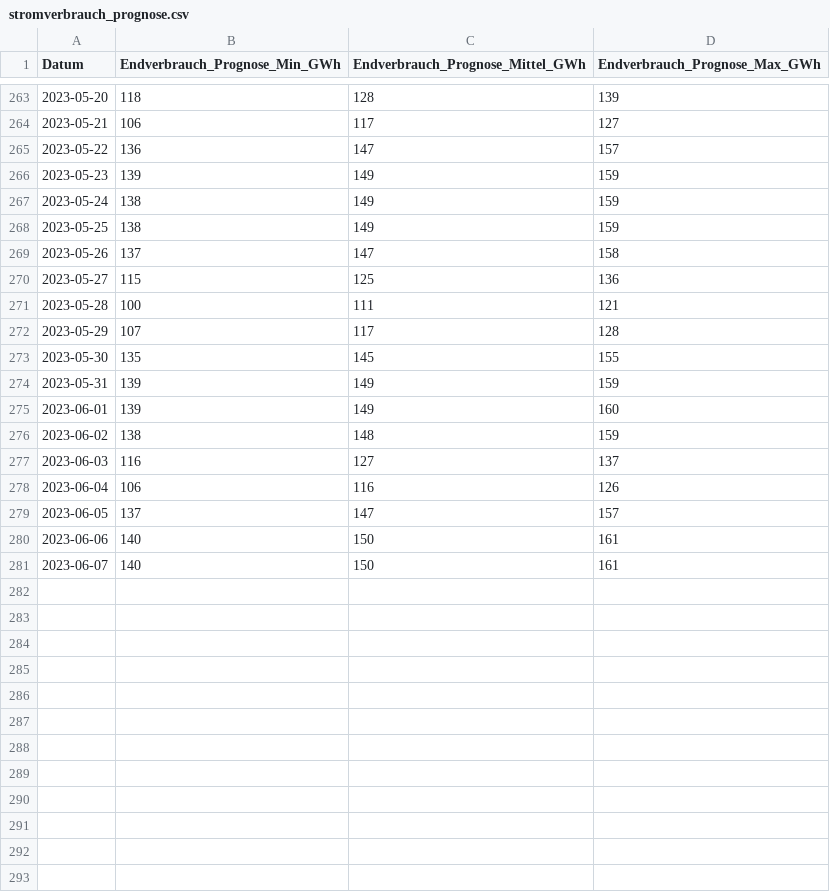
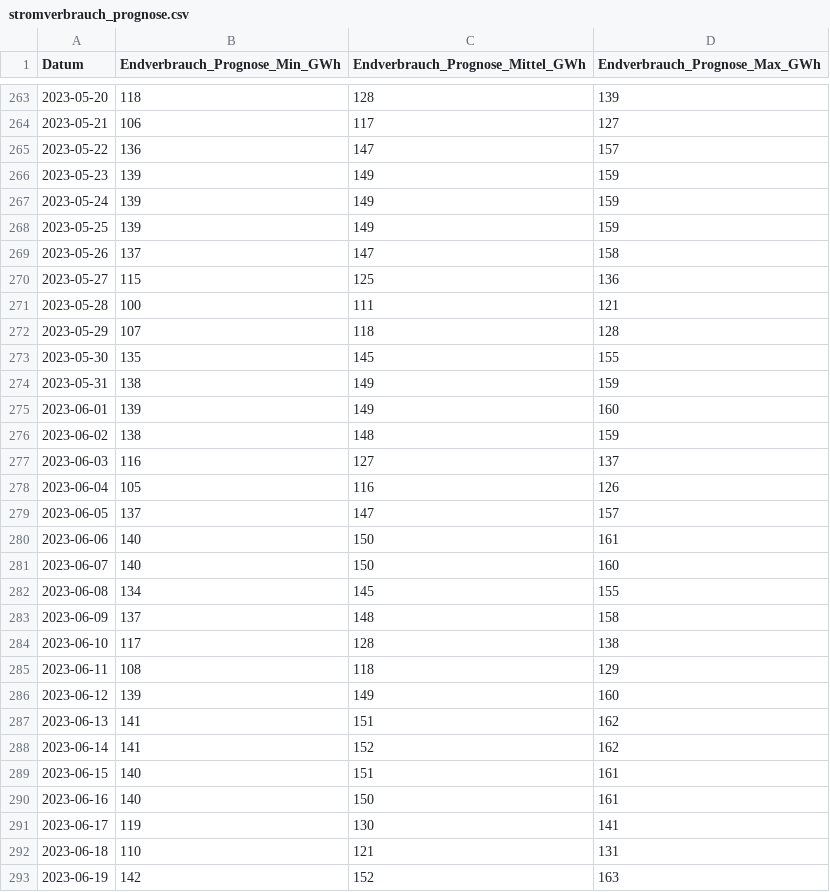
Before and after one commit to mikch06/deads1_project, a CSV file: data/landing/stromverbrauch_prognose.csv, drawn as a sheet; only a part is shown, gaps mark what is left out; the diff covers the shown part only.

```diff
--- a/data/landing/stromverbrauch_prognose.csv
+++ b/data/landing/stromverbrauch_prognose.csv
@@ -266,4 +266,4 @@ Datum,Endverbrauch_Prognose_Min_GWh,Endverbrauch_Prognose_Mittel_GWh,Endverbrauc
 2023-05-23,139,149,159
-2023-05-24,138,149,159
-2023-05-25,138,149,159
+2023-05-24,139,149,159
+2023-05-25,139,149,159
 2023-05-26,137,147,158
@@ -271,5 +271,5 @@ Datum,Endverbrauch_Prognose_Min_GWh,Endverbrauch_Prognose_Mittel_GWh,Endverbrauc
 2023-05-28,100,111,121
-2023-05-29,107,117,128
+2023-05-29,107,118,128
 2023-05-30,135,145,155
-2023-05-31,139,149,159
+2023-05-31,138,149,159
 2023-06-01,139,149,160
@@ -277,5 +277,17 @@ Datum,Endverbrauch_Prognose_Min_GWh,Endverbrauch_Prognose_Mittel_GWh,Endverbrauc
 2023-06-03,116,127,137
-2023-06-04,106,116,126
+2023-06-04,105,116,126
 2023-06-05,137,147,157
 2023-06-06,140,150,161
-2023-06-07,140,150,161
+2023-06-07,140,150,160
+2023-06-08,134,145,155
+2023-06-09,137,148,158
+2023-06-10,117,128,138
+2023-06-11,108,118,129
+2023-06-12,139,149,160
+2023-06-13,141,151,162
+2023-06-14,141,152,162
+2023-06-15,140,151,161
+2023-06-16,140,150,161
+2023-06-17,119,130,141
+2023-06-18,110,121,131
+2023-06-19,142,152,163
```
Also changed, not shown: 2 added rows and 68 edited cells elsewhere in this file, data/bronze/b_ich_tanke_strom_monthly.csv, data/landing/landesverbrauch-endverbrauch.csv, 3 other files.
